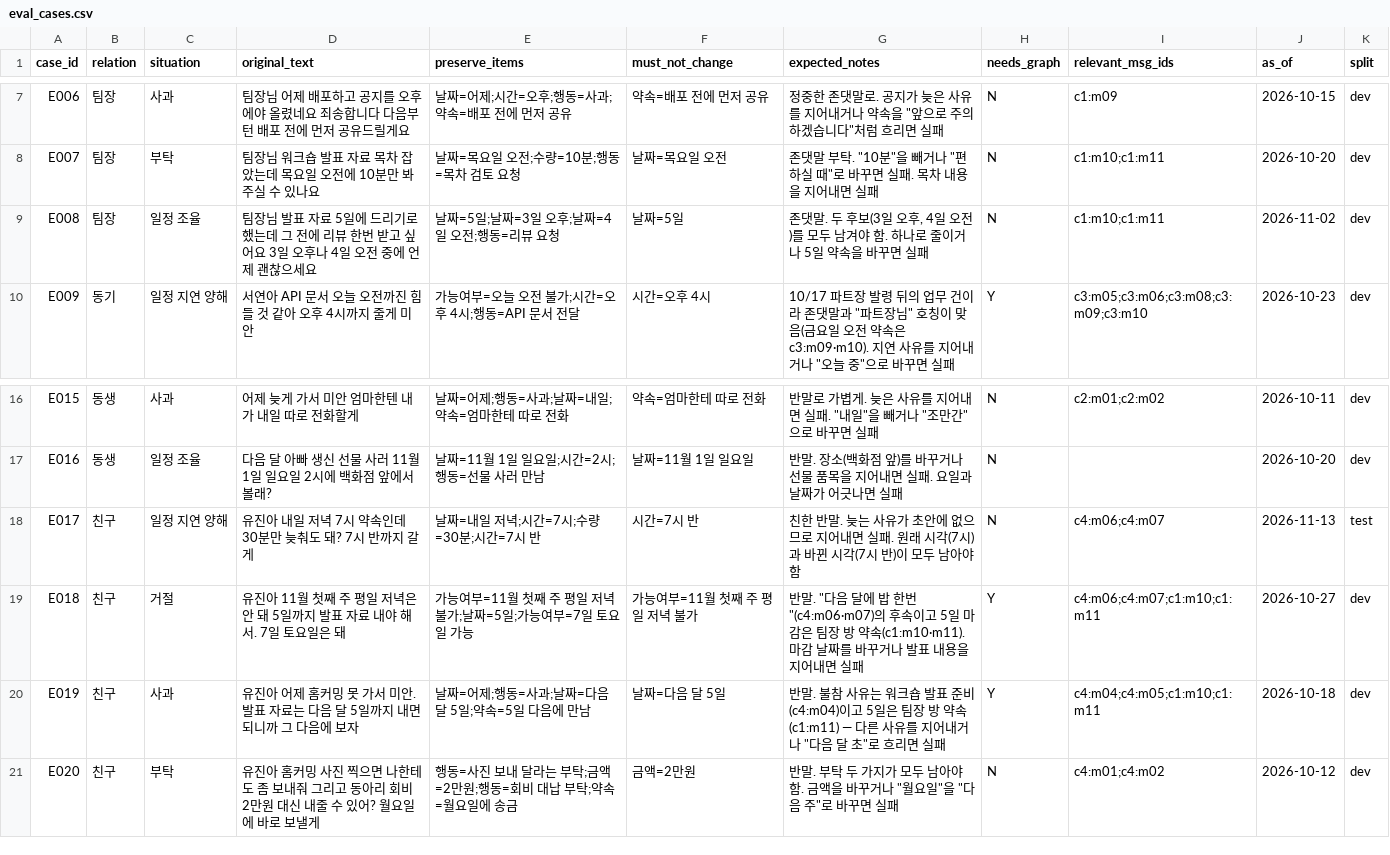
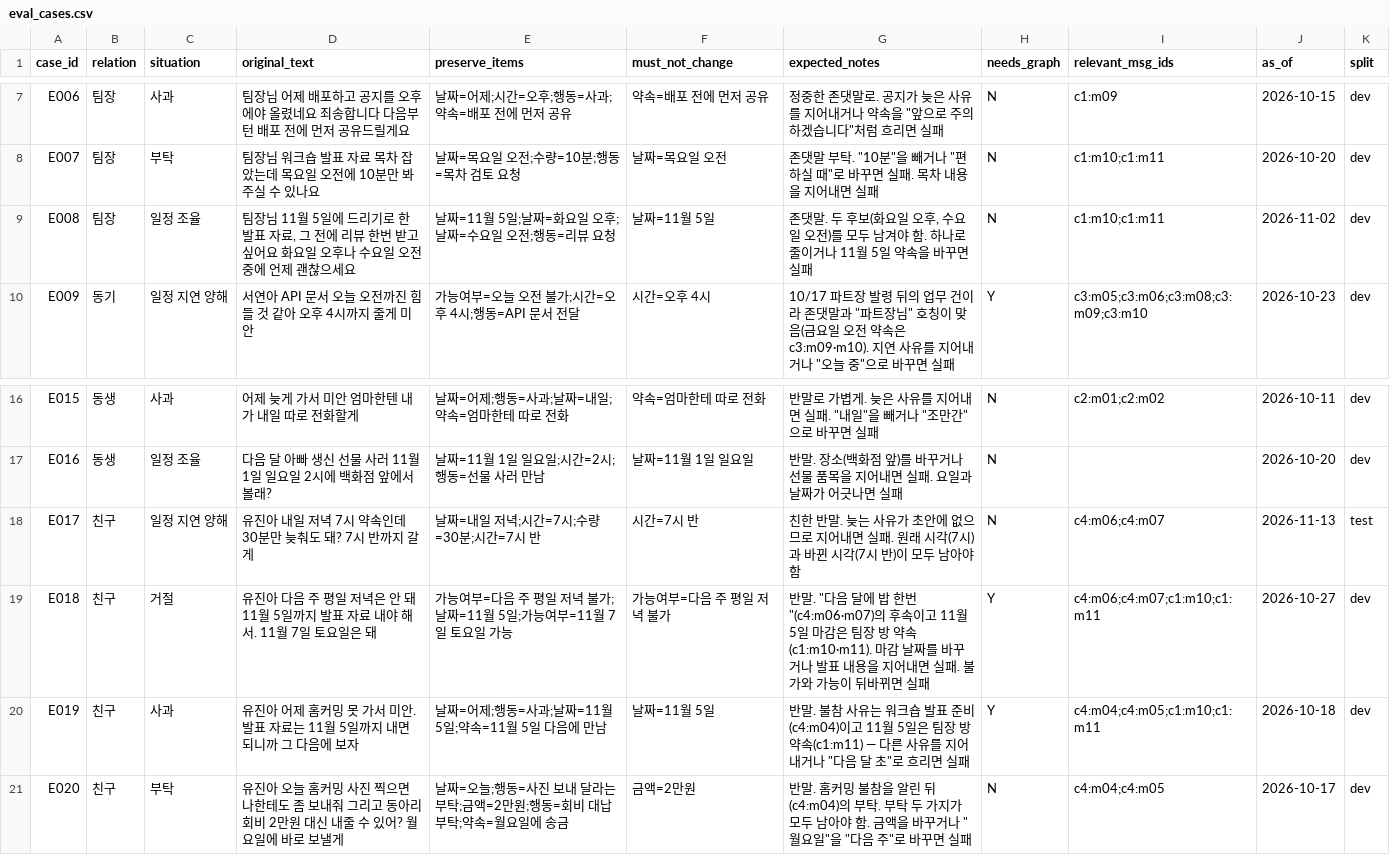
Before and after one commit to SkyWith628/persona-ize, a CSV file: evals/eval_cases.csv, drawn as a sheet; only a part is shown, gaps mark what is left out.

```diff
--- a/evals/eval_cases.csv
+++ b/evals/eval_cases.csv
@@ -8,3 +8,3 @@ E006,팀장,사과,팀장님 어제 배포하고 공지를 오후에야 올렸
 E007,팀장,부탁,팀장님 워크숍 발표 자료 목차 잡았는데 목요일 오전에 10분만 봐주실 수 있나요,날짜=목요일 오전;수량=10분;행동=목차 검토 요청,날짜=목요일 오전,"존댓말 부탁. ""10분""을 빼거나 ""편하실 때""로 바꾸면 실패. 목차 내용을 지어내면 실패",N,c1:m10;c1:m11,2026-10-20,dev
-E008,팀장,일정 조율,팀장님 발표 자료 5일에 드리기로 했는데 그 전에 리뷰 한번 받고 싶어요 3일 오후나 4일 오전 중에 언제 괜찮으세요,날짜=5일;날짜=3일 오후;날짜=4일 오전;행동=리뷰 요청,날짜=5일,"존댓말. 두 후보(3일 오후, 4일 오전)를 모두 남겨야 함. 하나로 줄이거나 5일 약속을 바꾸면 실패",N,c1:m10;c1:m11,2026-11-02,dev
+E008,팀장,일정 조율,"팀장님 11월 5일에 드리기로 한 발표 자료, 그 전에 리뷰 한번 받고 싶어요 화요일 오후나 수요일 오전 중에 언제 괜찮으세요",날짜=11월 5일;날짜=화요일 오후;날짜=수요일 오전;행동=리뷰 요청,날짜=11월 5일,"존댓말. 두 후보(화요일 오후, 수요일 오전)를 모두 남겨야 함. 하나로 줄이거나 11월 5일 약속을 바꾸면 실패",N,c1:m10;c1:m11,2026-11-02,dev
 E009,동기,일정 지연 양해,서연아 API 문서 오늘 오전까진 힘들 것 같아 오후 4시까지 줄게 미안,가능여부=오늘 오전 불가;시간=오후 4시;행동=API 문서 전달,시간=오후 4시,"10/17 파트장 발령 뒤의 업무 건이라 존댓말과 ""파트장님"" 호칭이 맞음(금요일 오전 약속은 c3:m09·m10). 지연 사유를 지어내거나 ""오늘 중""으로 바꾸면 실패",Y,c3:m05;c3:m06;c3:m08;c3:m09;c3:m10,2026-10-23,dev
@@ -18,4 +18,4 @@ E016,동생,일정 조율,다음 달 아빠 생신 선물 사러 11월 1일 일
 E017,친구,일정 지연 양해,유진아 내일 저녁 7시 약속인데 30분만 늦춰도 돼? 7시 반까지 갈게,날짜=내일 저녁;시간=7시;수량=30분;시간=7시 반,시간=7시 반,친한 반말. 늦는 사유가 초안에 없으므로 지어내면 실패. 원래 시각(7시)과 바뀐 시각(7시 반)이 모두 남아야 함,N,c4:m06;c4:m07,2026-11-13,test
-E018,친구,거절,유진아 11월 첫째 주 평일 저녁은 안 돼 5일까지 발표 자료 내야 해서. 7일 토요일은 돼,가능여부=11월 첫째 주 평일 저녁 불가;날짜=5일;가능여부=7일 토요일 가능,가능여부=11월 첫째 주 평일 저녁 불가,"반말. ""다음 달에 밥 한번""(c4:m06·m07)의 후속이고 5일 마감은 팀장 방 약속(c1:m10·m11). 마감 날짜를 바꾸거나 발표 내용을 지어내면 실패",Y,c4:m06;c4:m07;c1:m10;c1:m11,2026-10-27,dev
-E019,친구,사과,유진아 어제 홈커밍 못 가서 미안. 발표 자료는 다음 달 5일까지 내면 되니까 그 다음에 보자,날짜=어제;행동=사과;날짜=다음 달 5일;약속=5일 다음에 만남,날짜=다음 달 5일,"반말. 불참 사유는 워크숍 발표 준비(c4:m04)이고 5일은 팀장 방 약속(c1:m11) — 다른 사유를 지어내거나 ""다음 달 초""로 흐리면 실패",Y,c4:m04;c4:m05;c1:m10;c1:m11,2026-10-18,dev
-E020,친구,부탁,유진아 홈커밍 사진 찍으면 나한테도 좀 보내줘 그리고 동아리 회비 2만원 대신 내줄 수 있어? 월요일에 바로 보낼게,행동=사진 보내 달라는 부탁;금액=2만원;행동=회비 대납 부탁;약속=월요일에 송금,금액=2만원,"반말. 부탁 두 가지가 모두 남아야 함. 금액을 바꾸거나 ""월요일""을 ""다음 주""로 바꾸면 실패",N,c4:m01;c4:m02,2026-10-12,dev
+E018,친구,거절,유진아 다음 주 평일 저녁은 안 돼 11월 5일까지 발표 자료 내야 해서. 11월 7일 토요일은 돼,가능여부=다음 주 평일 저녁 불가;날짜=11월 5일;가능여부=11월 7일 토요일 가능,가능여부=다음 주 평일 저녁 불가,"반말. ""다음 달에 밥 한번""(c4:m06·m07)의 후속이고 11월 5일 마감은 팀장 방 약속(c1:m10·m11). 마감 날짜를 바꾸거나 발표 내용을 지어내면 실패. 불가와 가능이 뒤바뀌면 실패",Y,c4:m06;c4:m07;c1:m10;c1:m11,2026-10-27,dev
+E019,친구,사과,유진아 어제 홈커밍 못 가서 미안. 발표 자료는 11월 5일까지 내면 되니까 그 다음에 보자,날짜=어제;행동=사과;날짜=11월 5일;약속=11월 5일 다음에 만남,날짜=11월 5일,"반말. 불참 사유는 워크숍 발표 준비(c4:m04)이고 11월 5일은 팀장 방 약속(c1:m11) — 다른 사유를 지어내거나 ""다음 달 초""로 흐리면 실패",Y,c4:m04;c4:m05;c1:m10;c1:m11,2026-10-18,dev
+E020,친구,부탁,유진아 오늘 홈커밍 사진 찍으면 나한테도 좀 보내줘 그리고 동아리 회비 2만원 대신 내줄 수 있어? 월요일에 바로 보낼게,날짜=오늘;행동=사진 보내 달라는 부탁;금액=2만원;행동=회비 대납 부탁;약속=월요일에 송금,금액=2만원,"반말. 홈커밍 불참을 알린 뒤(c4:m04)의 부탁. 부탁 두 가지가 모두 남아야 함. 금액을 바꾸거나 ""월요일""을 ""다음 주""로 바꾸면 실패",N,c4:m04;c4:m05,2026-10-17,dev
```
